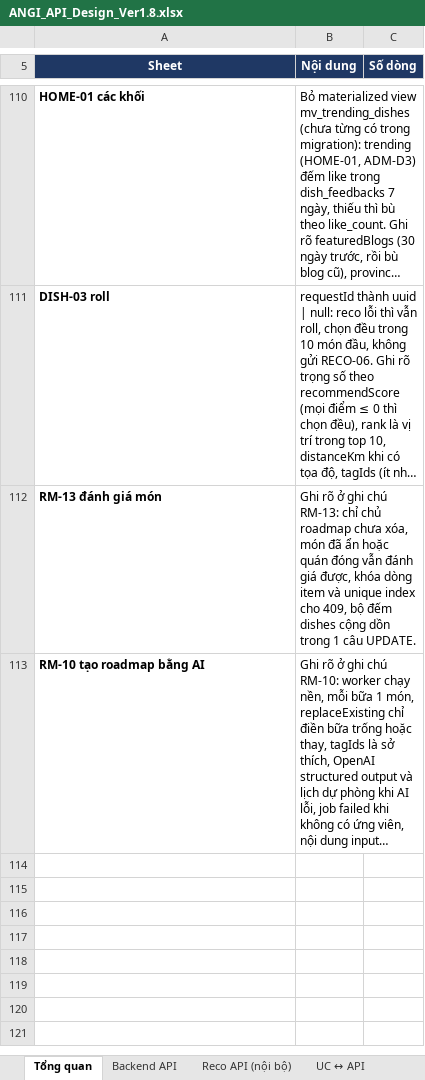
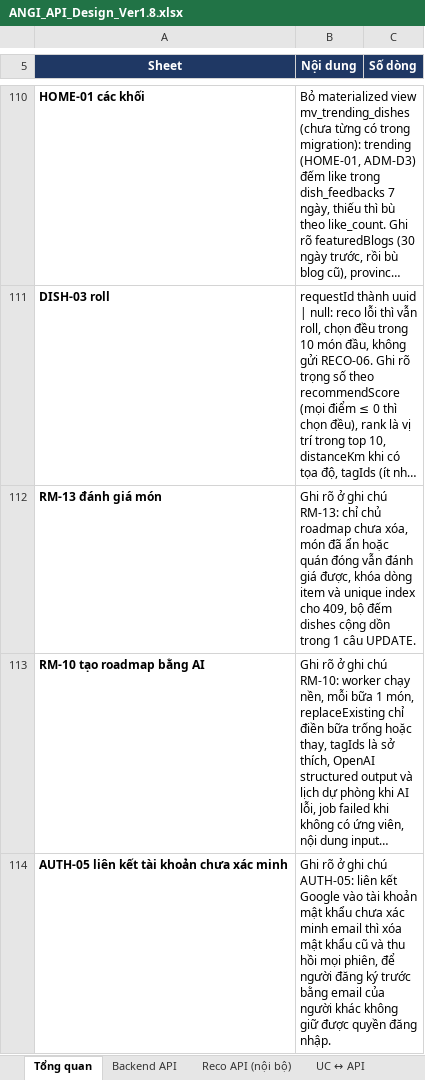
Before and after one commit to predtn/angi-backend, an Excel workbook: .docs/ANGI_API_Design_Ver1.8.xlsx, sheet Tổng quan, drawn as a sheet; only a part is shown, gaps mark what is left out; long unchanged cells end in …; values as stored, in another font and other column widths than the file's, no borders; the diff names each change by its address in the sheet, - before the commit and + after, or states it on an @@ line.

```diff
--- a/.docs/ANGI_API_Design_Ver1.8.xlsx (sheet Tổng quan)
+++ b/.docs/ANGI_API_Design_Ver1.8.xlsx (sheet Tổng quan)
+row 114: AUTH-05 liên kết tài khoản chưa xác minh | Ghi rõ ở ghi chú AUTH-05: liên kết Google vào tài khoản mật khẩu chưa xác minh email thì xóa mật khẩu cũ và thu hồi mọi phiên, để người đăng ký trước bằng email của người khác không giữ được quyền đăng nhập.
```
Also changed, not shown: sheet Backend API, 3 other files.
